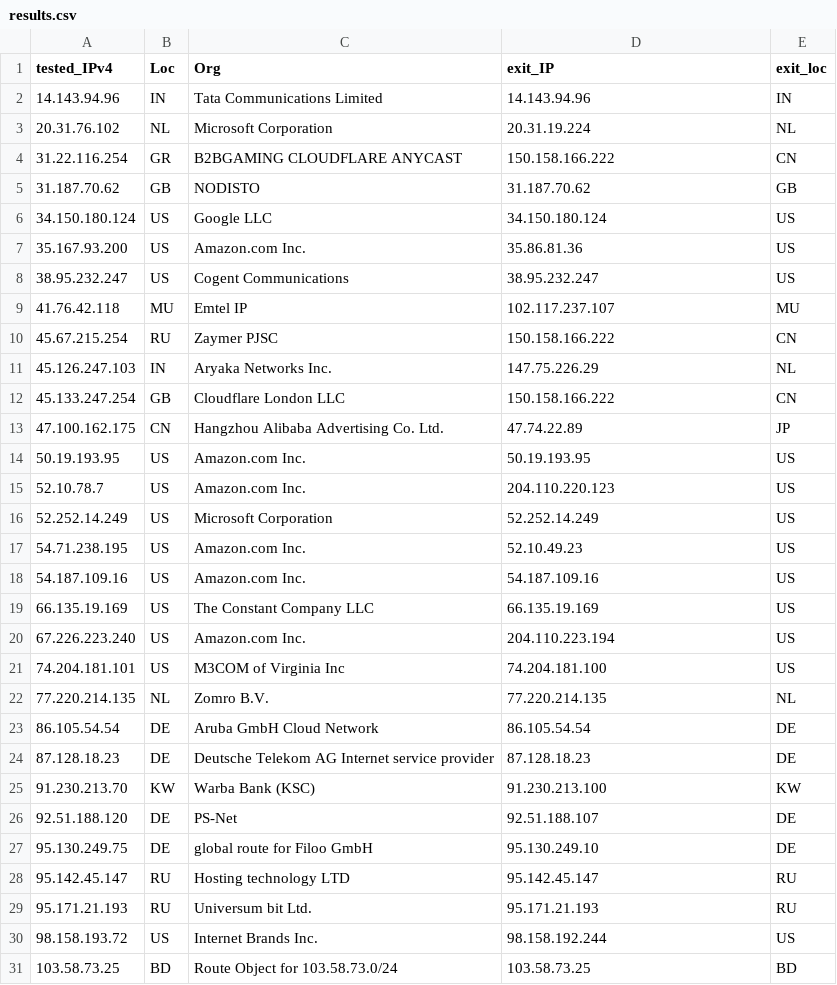
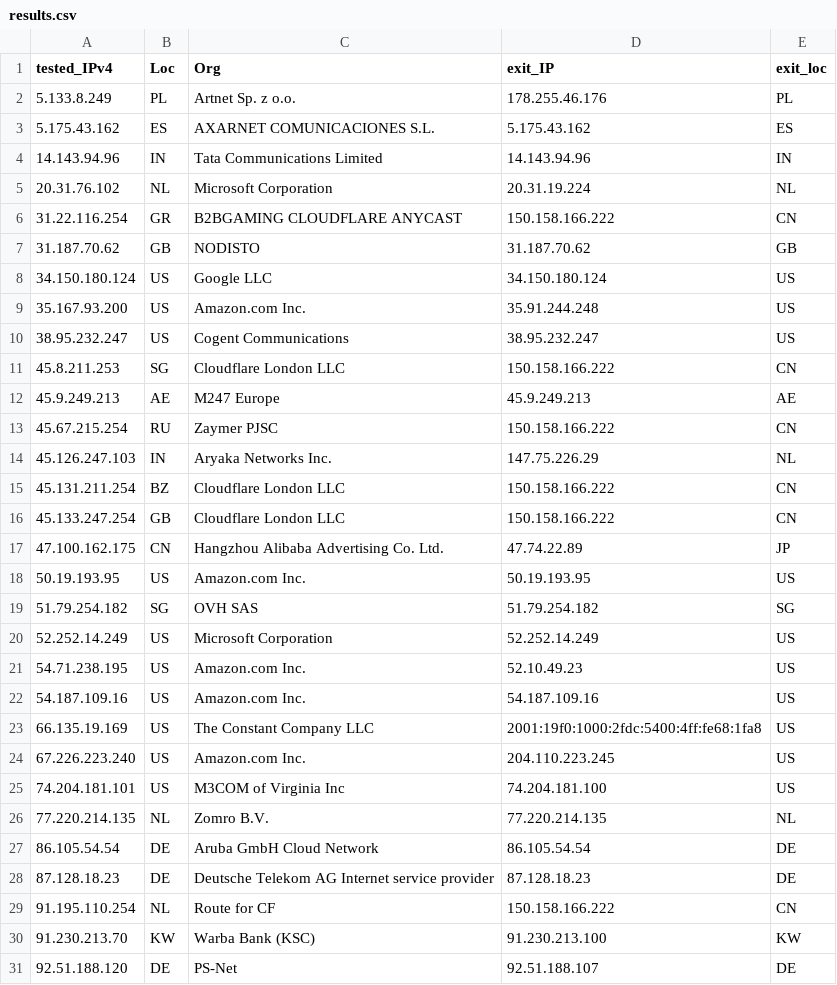
Before and after one commit to tr1s7an/Unofficial-Cloudflare-nodes, a CSV file: results.csv, drawn as a sheet; only a part is shown; the shorter side is filled out with more unchanged rows; the diff covers the shown part only.

```diff
--- a/results.csv
+++ b/results.csv
@@ -1,2 +1,4 @@
 tested_IPv4,Loc,Org,exit_IP,exit_loc
+5.133.8.249,PL,Artnet  Sp. z o.o.,178.255.46.176,PL
+5.175.43.162,ES,AXARNET COMUNICACIONES  S.L.,5.175.43.162,ES
 14.143.94.96,IN,Tata Communications Limited,14.143.94.96,IN
@@ -6,7 +8,9 @@ tested_IPv4,Loc,Org,exit_IP,exit_loc
 34.150.180.124,US,Google LLC,34.150.180.124,US
-35.167.93.200,US,Amazon.com  Inc.,35.86.81.36,US
+35.167.93.200,US,Amazon.com  Inc.,35.91.244.248,US
 38.95.232.247,US,Cogent Communications,38.95.232.247,US
-41.76.42.118,MU,Emtel IP,102.117.237.107,MU
+45.8.211.253,SG,Cloudflare London  LLC,150.158.166.222,CN
+45.9.249.213,AE,M247 Europe,45.9.249.213,AE
 45.67.215.254,RU,Zaymer PJSC,150.158.166.222,CN
 45.126.247.103,IN,Aryaka Networks  Inc.,147.75.226.29,NL
+45.131.211.254,BZ,Cloudflare London  LLC,150.158.166.222,CN
 45.133.247.254,GB,Cloudflare London  LLC,150.158.166.222,CN
@@ -14,3 +18,3 @@ tested_IPv4,Loc,Org,exit_IP,exit_loc
 50.19.193.95,US,Amazon.com  Inc.,50.19.193.95,US
-52.10.78.7,US,Amazon.com  Inc.,204.110.220.123,US
+51.79.254.182,SG,OVH SAS,51.79.254.182,SG
 52.252.14.249,US,Microsoft Corporation,52.252.14.249,US
@@ -18,4 +22,4 @@ tested_IPv4,Loc,Org,exit_IP,exit_loc
 54.187.109.16,US,Amazon.com  Inc.,54.187.109.16,US
-66.135.19.169,US,The Constant Company  LLC,66.135.19.169,US
-67.226.223.240,US,Amazon.com  Inc.,204.110.223.194,US
+66.135.19.169,US,The Constant Company  LLC,2001:19f0:1000:2fdc:5400:4ff:fe68:1fa8,US
+67.226.223.240,US,Amazon.com  Inc.,204.110.223.245,US
 74.204.181.101,US,M3COM of Virginia  Inc,74.204.181.100,US
@@ -24,2 +28,3 @@ tested_IPv4,Loc,Org,exit_IP,exit_loc
 87.128.18.23,DE,Deutsche Telekom AG  Internet service provider,87.128.18.23,DE
+91.195.110.254,NL,Route for CF,150.158.166.222,CN
 91.230.213.70,KW,Warba Bank (KSC),91.230.213.100,KW
```
Also changed, not shown: 12 added rows, 5 removed rows and 6 edited cells elsewhere in this file.
